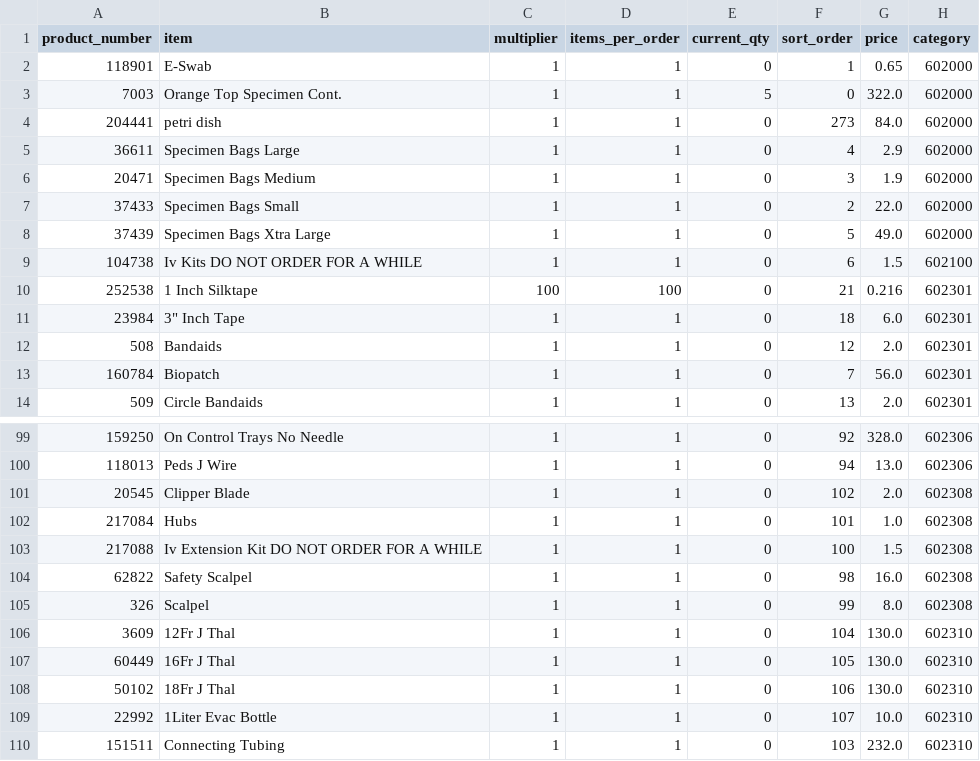
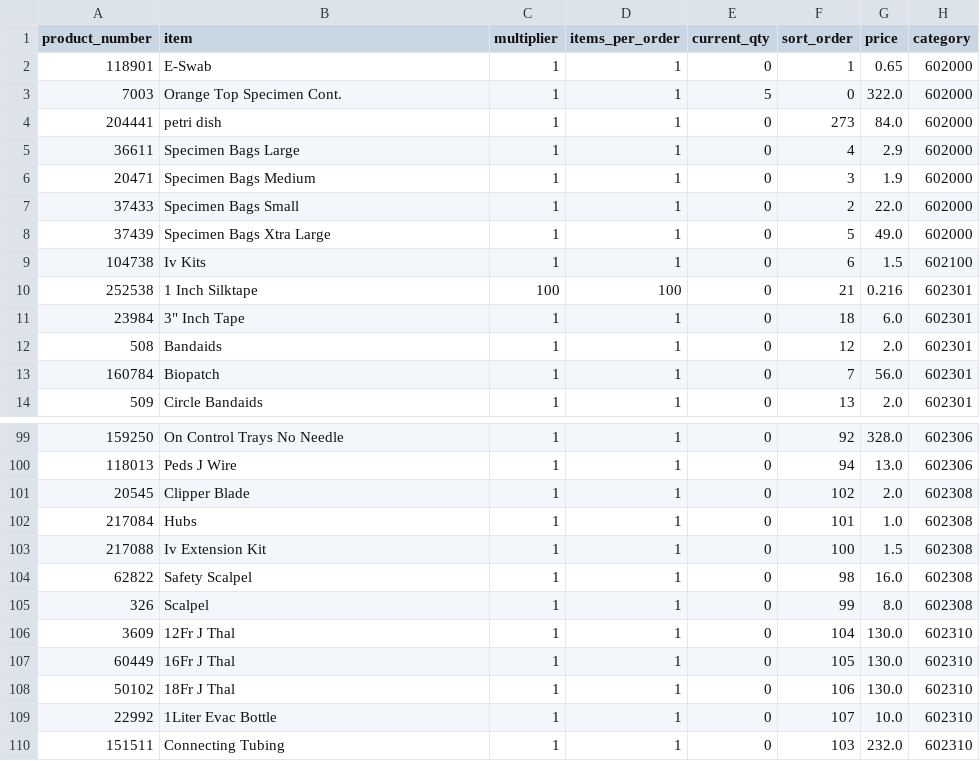
Before and after one commit to yelrambob/supply_QR, a CSV file: data/catalog.csv, drawn as a sheet; only a part is shown, gaps mark what is left out.

Commit message:
Update catalog.csv

```diff
--- a/data/catalog.csv
+++ b/data/catalog.csv
@@ -8,3 +8,3 @@ product_number,item,multiplier,items_per_order,current_qty,sort_order,price,cate
 37439,Specimen Bags Xtra Large,1,1,0,5,49.0,602000
-104738,Iv Kits DO NOT ORDER FOR A WHILE,1,1,0,6,1.5,602100
+104738,Iv Kits,1,1,0,6,1.5,602100
 252538,1 Inch Silktape,100,100,0,21,0.216,602301
@@ -102,3 +102,3 @@ product_number,item,multiplier,items_per_order,current_qty,sort_order,price,cate
 217084,Hubs,1,1,0,101,1.0,602308
-217088,Iv Extension Kit DO NOT ORDER FOR A WHILE,1,1,0,100,1.5,602308
+217088,Iv Extension Kit,1,1,0,100,1.5,602308
 62822,Safety Scalpel,1,1,0,98,16.0,602308
```
